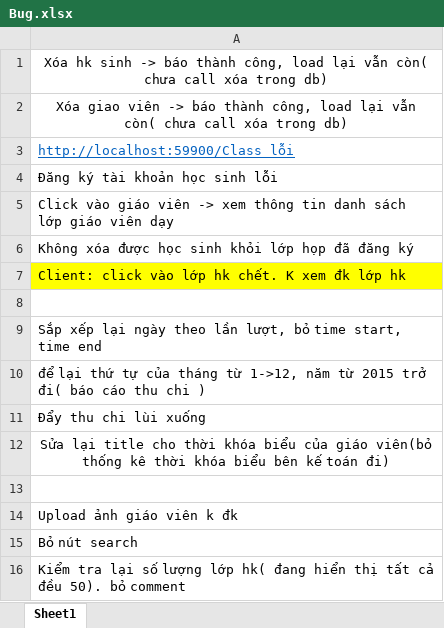
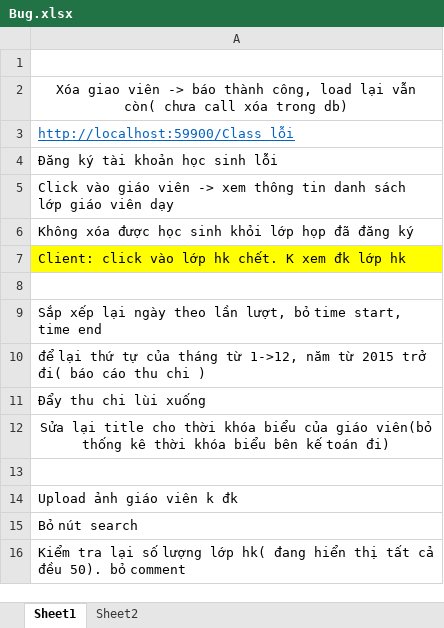
Before and after one commit to kunhat9/Studies, an Excel workbook: Bug.xlsx, sheet Sheet1, drawn as a sheet; values as stored, in another font and other column widths than the file's, no borders; charts and pictures not drawn; the diff names each change by its address in the sheet, - before the commit and + after, or states it on an @@ line.

```diff
--- a/Bug.xlsx (sheet Sheet1)
+++ b/Bug.xlsx (sheet Sheet1)
+sheet tab: Sheet2
-A1: Xóa hk sinh -> báo thành công, load lại vẫn còn( chưa call xóa trong db)
+A1: (empty)
```
Also changed, not shown: 14 other files.
